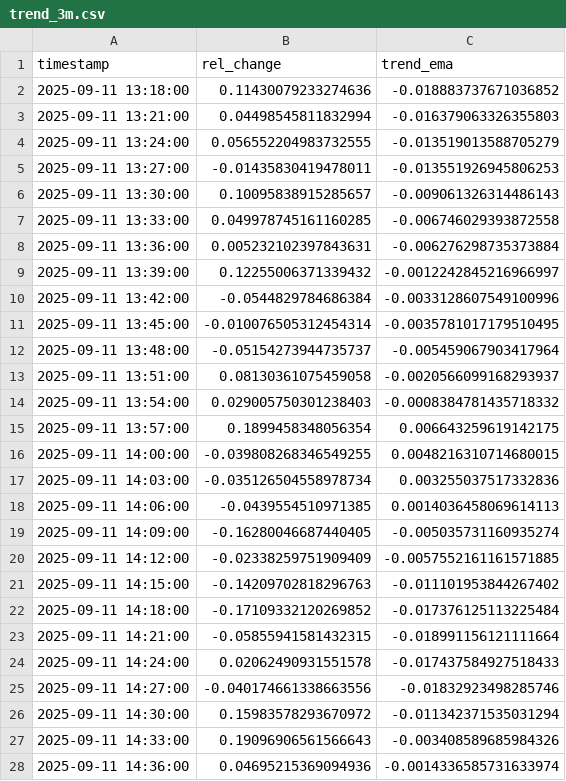
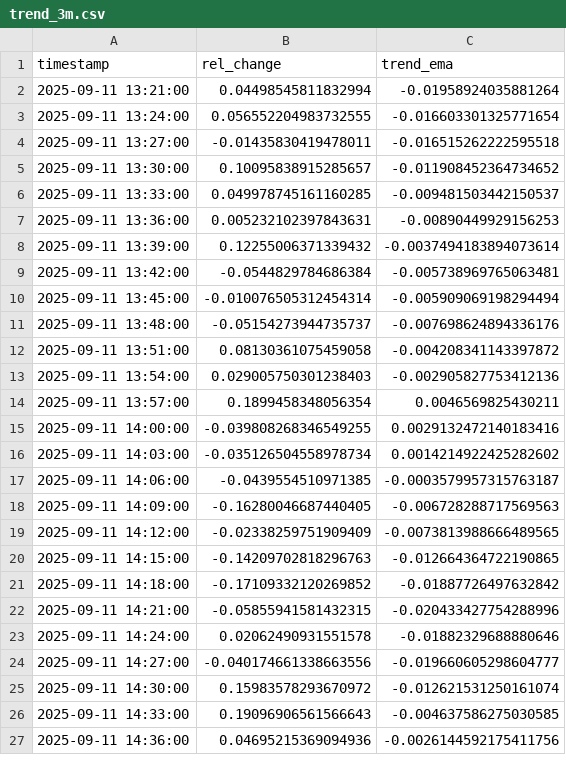
Before and after one commit to D3nnizz/Trend, a CSV file: data/trend_3m.csv, drawn as a sheet; only a part is shown; the diff covers the shown part only.

Commit message:
Update trend CSVs

```diff
--- a/data/trend_3m.csv
+++ b/data/trend_3m.csv
@@ -1,28 +1,27 @@
 timestamp,rel_change,trend_ema
-2025-09-11 13:18:00,0.11430079233274636,-0.018883737671036852
-2025-09-11 13:21:00,0.04498545811832994,-0.016379063326355803
-2025-09-11 13:24:00,0.056552204983732555,-0.013519013588705279
-2025-09-11 13:27:00,-0.01435830419478011,-0.013551926945806253
-2025-09-11 13:30:00,0.10095838915285657,-0.009061326314486143
-2025-09-11 13:33:00,0.049978745161160285,-0.006746029393872558
-2025-09-11 13:36:00,0.005232102397843631,-0.006276298735373884
-2025-09-11 13:39:00,0.12255006371339432,-0.0012242845216966997
-2025-09-11 13:42:00,-0.0544829784686384,-0.0033128607549100996
-2025-09-11 13:45:00,-0.010076505312454314,-0.0035781017179510495
-2025-09-11 13:48:00,-0.05154273944735737,-0.005459067903417964
-2025-09-11 13:51:00,0.08130361075459058,-0.0020566099168293937
-2025-09-11 13:54:00,0.029005750301238403,-0.0008384781435718332
-2025-09-11 13:57:00,0.1899458348056354,0.006643259619142175
-2025-09-11 14:00:00,-0.039808268346549255,0.0048216310714680015
-2025-09-11 14:03:00,-0.035126504558978734,0.003255037517332836
-2025-09-11 14:06:00,-0.0439554510971385,0.0014036458069614113
-2025-09-11 14:09:00,-0.16280046687440405,-0.005035731160935274
-2025-09-11 14:12:00,-0.02338259751909409,-0.0057552161161571885
-2025-09-11 14:15:00,-0.14209702818296763,-0.011101953844267402
-2025-09-11 14:18:00,-0.17109332120269852,-0.017376125113225484
-2025-09-11 14:21:00,-0.05855941581432315,-0.018991156121111664
-2025-09-11 14:24:00,0.02062490931551578,-0.017437584927518433
-2025-09-11 14:27:00,-0.040174661338663556,-0.01832923498285746
-2025-09-11 14:30:00,0.15983578293670972,-0.011342371535031294
-2025-09-11 14:33:00,0.19096906561566643,-0.003408589685984326
-2025-09-11 14:36:00,0.04695215369094936,-0.0014336585731633974
+2025-09-11 13:21:00,0.04498545811832994,-0.01958924035881264
+2025-09-11 13:24:00,0.056552204983732555,-0.016603301325771654
+2025-09-11 13:27:00,-0.01435830419478011,-0.016515262222595518
+2025-09-11 13:30:00,0.10095838915285657,-0.011908452364734652
+2025-09-11 13:33:00,0.049978745161160285,-0.009481503442150537
+2025-09-11 13:36:00,0.005232102397843631,-0.00890449929156253
+2025-09-11 13:39:00,0.12255006371339432,-0.0037494183894073614
+2025-09-11 13:42:00,-0.0544829784686384,-0.005738969765063481
+2025-09-11 13:45:00,-0.010076505312454314,-0.005909069198294494
+2025-09-11 13:48:00,-0.05154273944735737,-0.007698624894336176
+2025-09-11 13:51:00,0.08130361075459058,-0.004208341143397872
+2025-09-11 13:54:00,0.029005750301238403,-0.002905827753412136
+2025-09-11 13:57:00,0.1899458348056354,0.0046569825430211
+2025-09-11 14:00:00,-0.039808268346549255,0.0029132472140183416
+2025-09-11 14:03:00,-0.035126504558978734,0.0014214922425282602
+2025-09-11 14:06:00,-0.0439554510971385,-0.0003579957315763187
+2025-09-11 14:09:00,-0.16280046687440405,-0.006728288717569563
+2025-09-11 14:12:00,-0.02338259751909409,-0.0073813988666489565
+2025-09-11 14:15:00,-0.14209702818296763,-0.012664364722190865
+2025-09-11 14:18:00,-0.17109332120269852,-0.01887726497632842
+2025-09-11 14:21:00,-0.05855941581432315,-0.020433427754288996
+2025-09-11 14:24:00,0.02062490931551578,-0.01882329688880646
+2025-09-11 14:27:00,-0.040174661338663556,-0.019660605298604777
+2025-09-11 14:30:00,0.15983578293670972,-0.012621531250161074
+2025-09-11 14:33:00,0.19096906561566643,-0.004637586275030585
+2025-09-11 14:36:00,0.04695215369094936,-0.0026144592175411756
```
Also changed, not shown: 1 added row and 73 edited cells elsewhere in this file.
